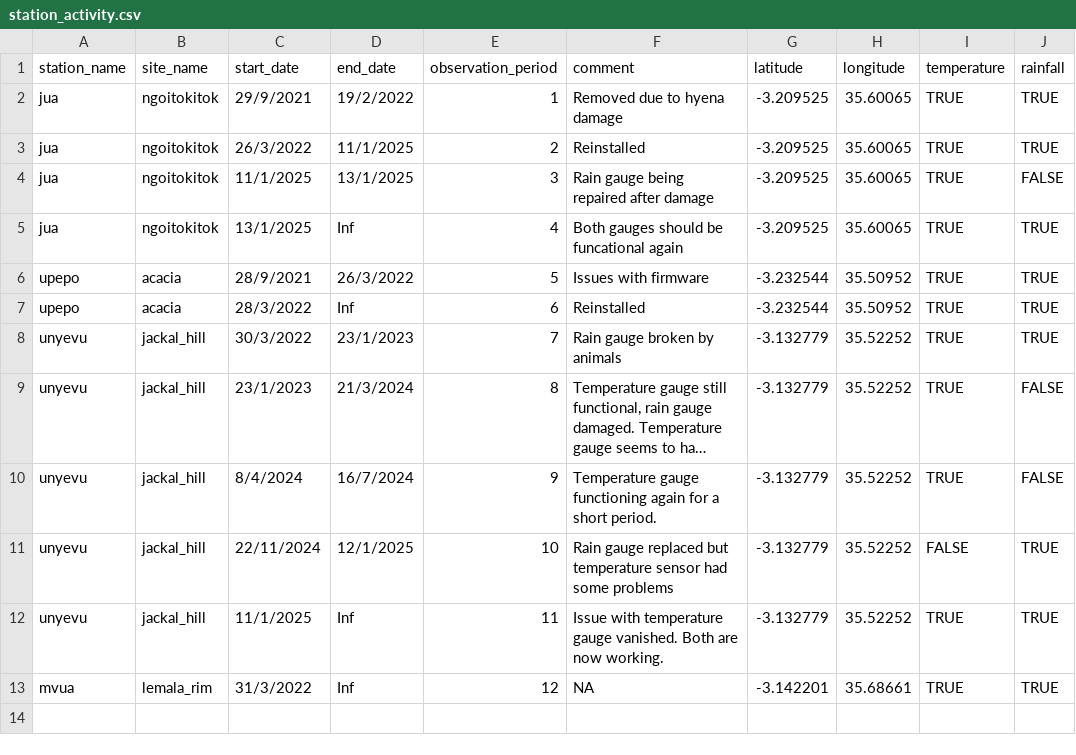
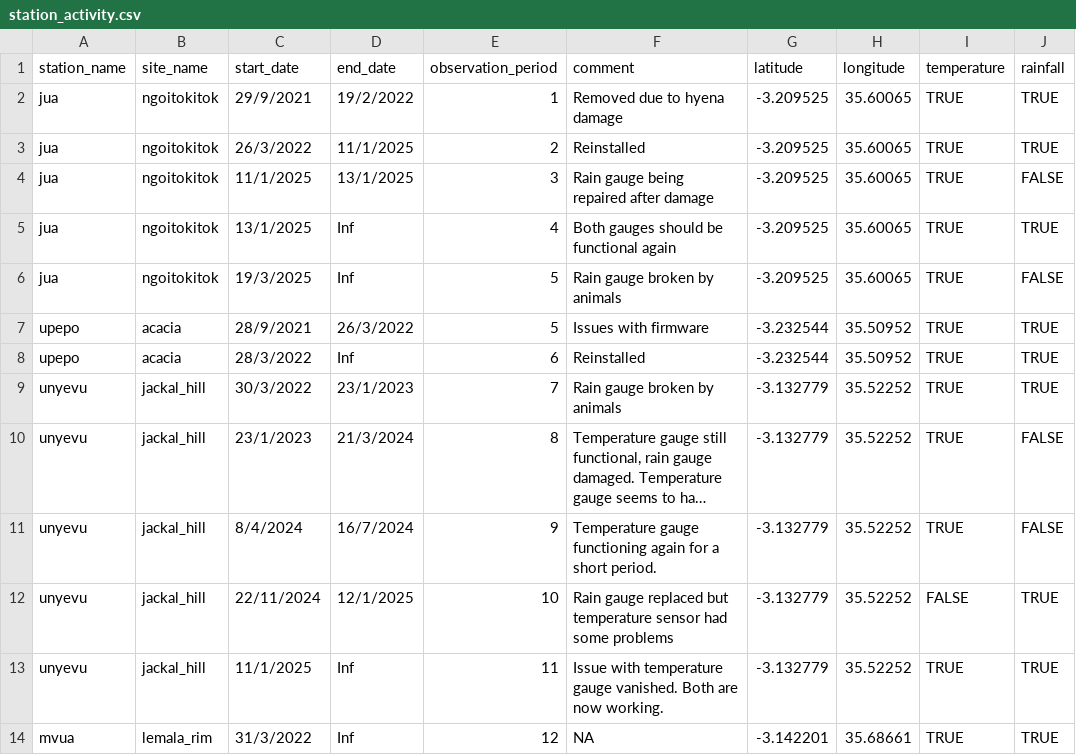
Before and after one commit to hyenaproject/NgoroWeather, a CSV file: data/raw/station_activity.csv, drawn as a sheet; long unchanged cells end in ….

Commit message:
Update station_activity.csv

```diff
--- a/data/raw/station_activity.csv
+++ b/data/raw/station_activity.csv
@@ -4,3 +4,4 @@ jua,ngoitokitok,26/3/2022,11/1/2025,2,Reinstalled,-3.209525,35.60065,TRUE,TRUE
 jua,ngoitokitok,11/1/2025,13/1/2025,3,Rain gauge being repaired after damage,-3.209525,35.60065,TRUE,FALSE
-jua,ngoitokitok,13/1/2025,Inf,4,Both gauges should be funcational again,-3.209525,35.60065,TRUE,TRUE
+jua,ngoitokitok,13/1/2025,Inf,4,Both gauges should be functional again,-3.209525,35.60065,TRUE,TRUE
+jua,ngoitokitok,19/3/2025,Inf,5,Rain gauge broken by animals,-3.209525,35.60065,TRUE,FALSE
 upepo,acacia,28/9/2021,26/3/2022,5,Issues with firmware,-3.232544,35.50952,TRUE,TRUE
```
